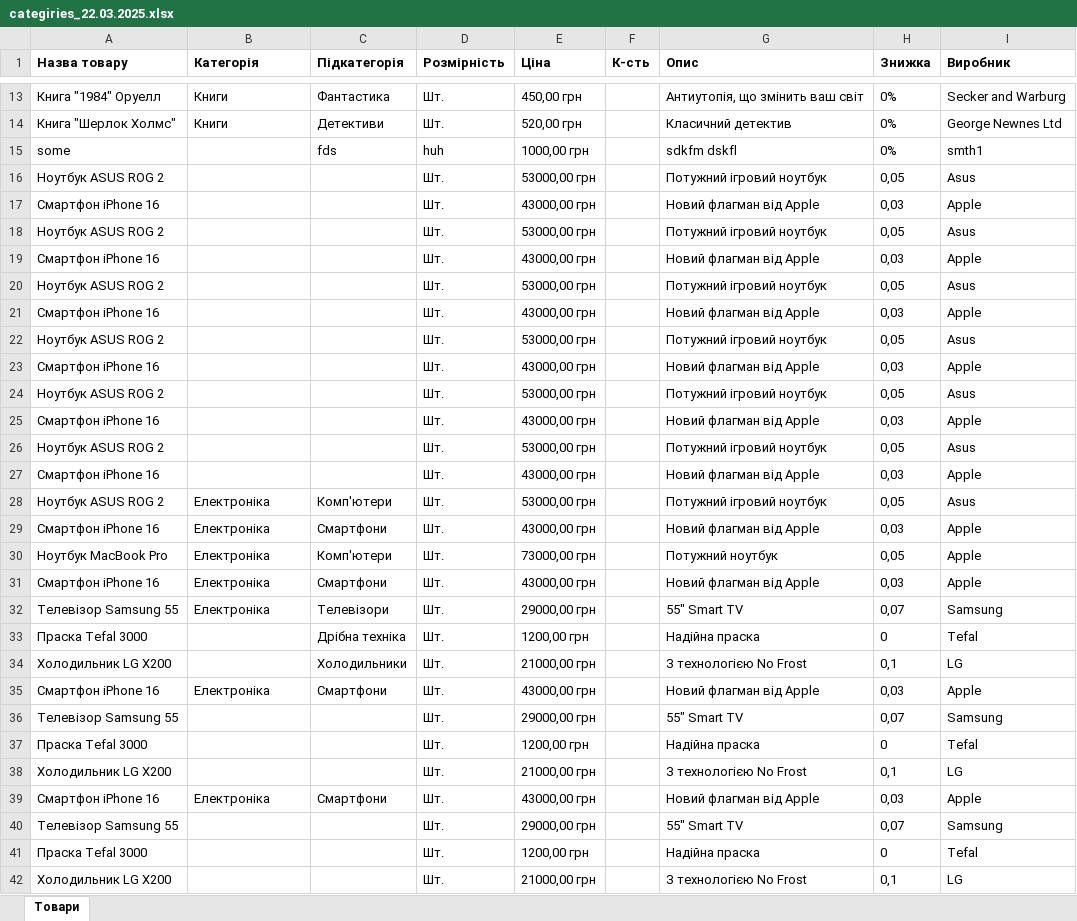
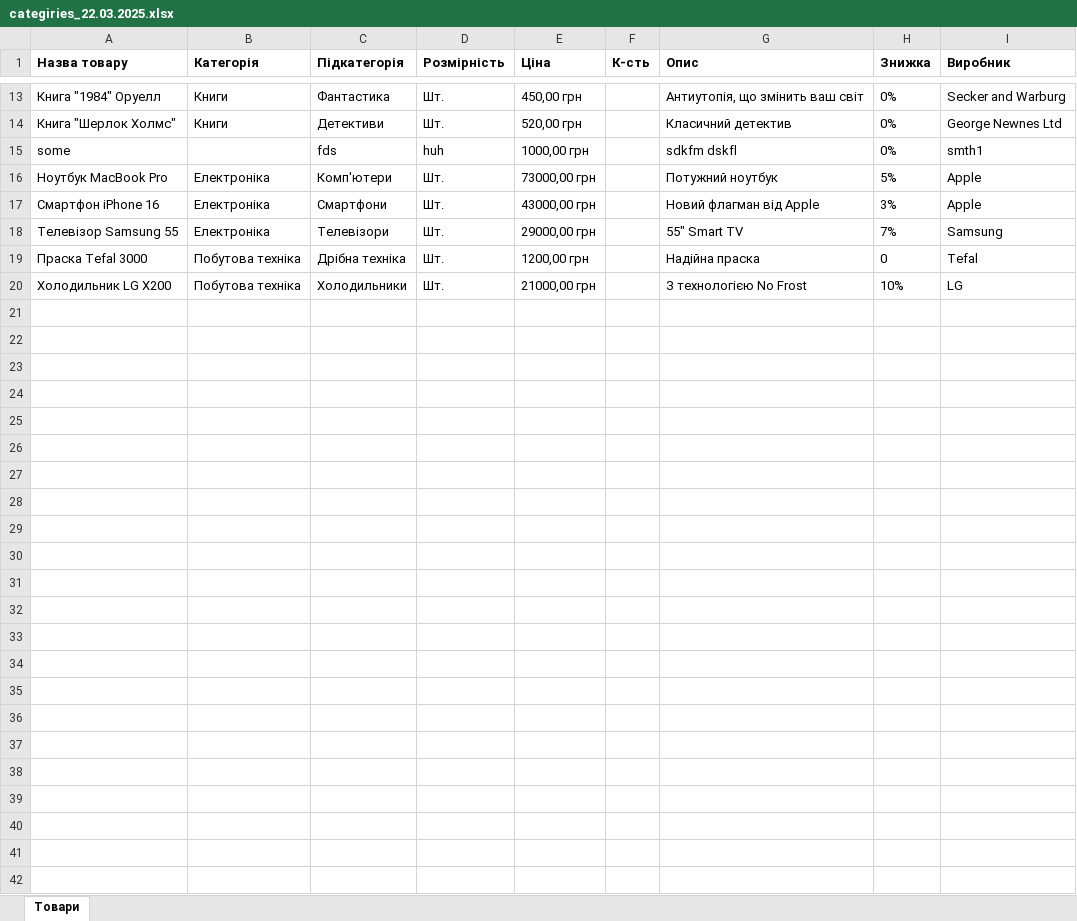
Before and after one commit to NONAME-lf/istplabdemo, an Excel workbook: categiries_22.03.2025.xlsx, sheet Товари, drawn as a sheet; only a part is shown, gaps mark what is left out; values as stored, in another font and other column widths than the file's, no borders; removed rows and columns are numbered as before the commit, all else as after; the diff names each change by its address in the sheet, - before the commit and + after, or states it on an @@ line.

```diff
--- a/categiries_22.03.2025.xlsx (sheet Товари)
+++ b/categiries_22.03.2025.xlsx (sheet Товари)
-row 16: Ноутбук ASUS ROG 2 |  |  | Шт. | 53000,00 грн |  | Потужний ігровий ноутбук | 0,05 | Asus
-row 17: Смартфон iPhone 16 |  |  | Шт. | 43000,00 грн |  | Новий флагман від Apple | 0,03 | Apple
-row 18: Ноутбук ASUS ROG 2 |  |  | Шт. | 53000,00 грн |  | Потужний ігровий ноутбук | 0,05 | Asus
-row 19: Смартфон iPhone 16 |  |  | Шт. | 43000,00 грн |  | Новий флагман від Apple | 0,03 | Apple
-row 20: Ноутбук ASUS ROG 2 |  |  | Шт. | 53000,00 грн |  | Потужний ігровий ноутбук | 0,05 | Asus
-row 21: Смартфон iPhone 16 |  |  | Шт. | 43000,00 грн |  | Новий флагман від Apple | 0,03 | Apple
-row 22: Ноутбук ASUS ROG 2 |  |  | Шт. | 53000,00 грн |  | Потужний ігровий ноутбук | 0,05 | Asus
-row 23: Смартфон iPhone 16 |  |  | Шт. | 43000,00 грн |  | Новий флагман від Apple | 0,03 | Apple
-row 24: Ноутбук ASUS ROG 2 |  |  | Шт. | 53000,00 грн |  | Потужний ігровий ноутбук | 0,05 | Asus
-row 25: Смартфон iPhone 16 |  |  | Шт. | 43000,00 грн |  | Новий флагман від Apple | 0,03 | Apple
-row 26: Ноутбук ASUS ROG 2 |  |  | Шт. | 53000,00 грн |  | Потужний ігровий ноутбук | 0,05 | Asus
-row 27: Смартфон iPhone 16 |  |  | Шт. | 43000,00 грн |  | Новий флагман від Apple | 0,03 | Apple
-row 28: Ноутбук ASUS ROG 2 | Електроніка | Комп'ютери | Шт. | 53000,00 грн |  | Потужний ігровий ноутбук | 0,05 | Asus
-row 29: Смартфон iPhone 16 | Електроніка | Смартфони | Шт. | 43000,00 грн |  | Новий флагман від Apple | 0,03 | Apple
-H16 (Знижка): 0,05
+H16 (Знижка): 5%
-H17 (Знижка): 0,03
+H17 (Знижка): 3%
-H18 (Знижка): 0,07
+H18 (Знижка): 7%
-B19:B20 (Категорія): (empty)
+B19:B20 (Категорія): Побутова техніка
-H20 (Знижка): 0,1
+H20 (Знижка): 10%
-row 35: Смартфон iPhone 16 | Електроніка | Смартфони | Шт. | 43000,00 грн |  | Новий флагман від Apple | 0,03 | Apple
-row 36: Телевізор Samsung 55 |  |  | Шт. | 29000,00 грн |  | 55" Smart TV | 0,07 | Samsung
-row 37: Праска Tefal 3000 |  |  | Шт. | 1200,00 грн |  | Надійна праска | 0 | Tefal
-row 38: Холодильник LG X200 |  |  | Шт. | 21000,00 грн |  | З технологією No Frost | 0,1 | LG
-row 39: Смартфон iPhone 16 | Електроніка | Смартфони | Шт. | 43000,00 грн |  | Новий флагман від Apple | 0,03 | Apple
-row 40: Телевізор Samsung 55 |  |  | Шт. | 29000,00 грн |  | 55" Smart TV | 0,07 | Samsung
-row 41: Праска Tefal 3000 |  |  | Шт. | 1200,00 грн |  | Надійна праска | 0 | Tefal
-row 42: Холодильник LG X200 |  |  | Шт. | 21000,00 грн |  | З технологією No Frost | 0,1 | LG
```
Also changed, not shown: excel.xlsx, 2 other files.
